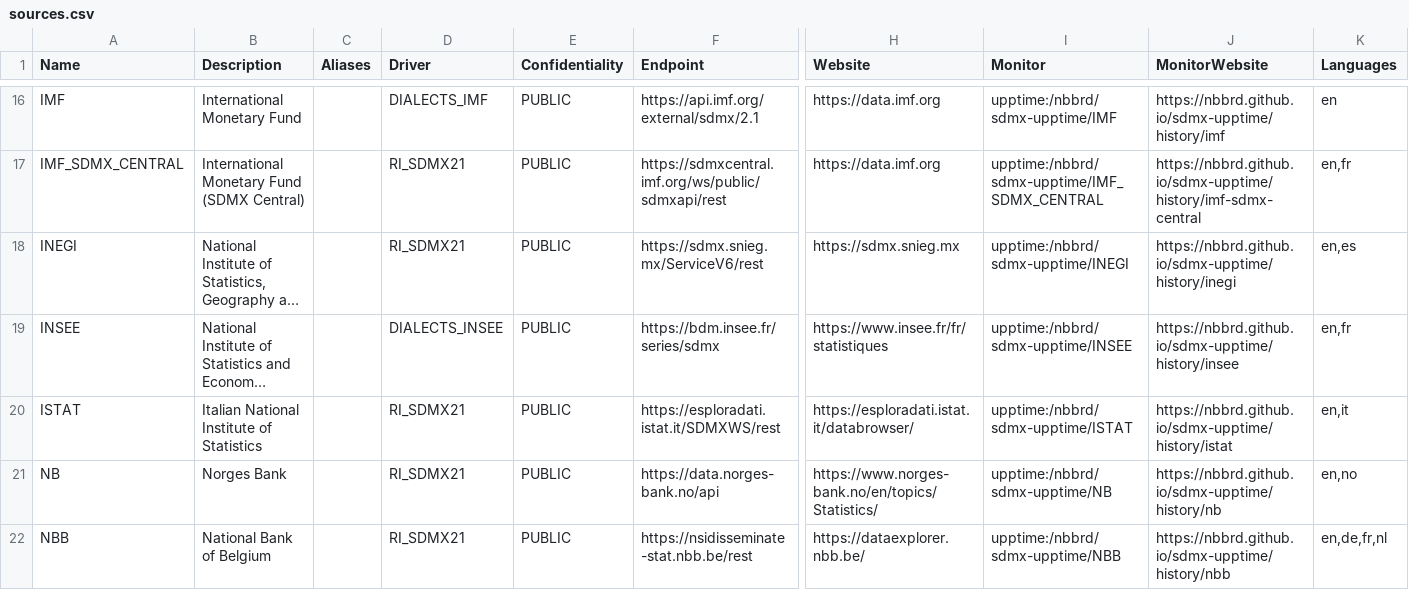
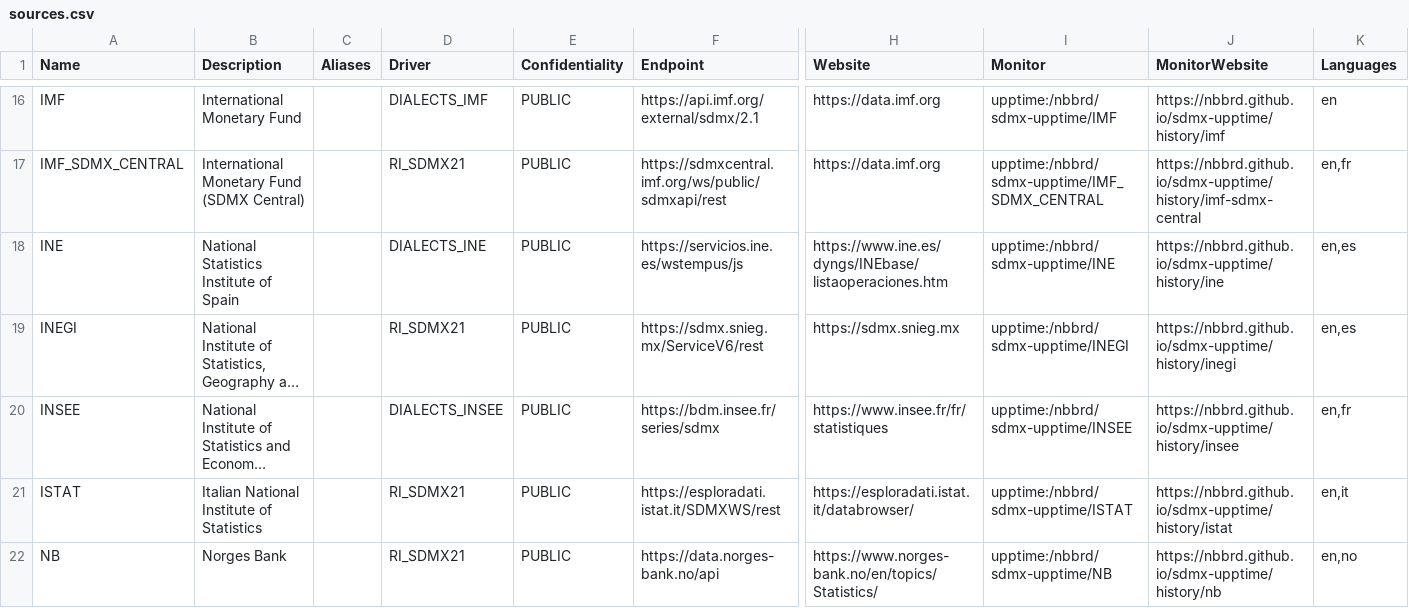
Before and after one commit to nbbrd/sdmx-dl, a CSV file: docs/assets/sources.csv, drawn as a sheet; only a part is shown, gaps mark what is left out; the shorter side is filled out with more unchanged rows; long unchanged cells end in …; rows hold the shown columns only; the diff names each change by its address in the sheet, - before the commit and + after, or states it on an @@ line.

Commit message:
Add source from National Statistics Institute of Spain

```diff
--- a/docs/assets/sources.csv
+++ b/docs/assets/sources.csv
+row 18: INE | National Statistics Institute of Spain |  | DIALECTS_INE | PUBLIC | https://servicios.ine.es/wstempus/js | https://www.ine.es/dyngs/INEbase/listaoperaciones.htm | upptime:/nbbrd/sdmx-upptime/INE | https://nbbrd.github.io/sdmx-upptime/history/ine | en,es
```
Also changed, not shown: 10 other files.
